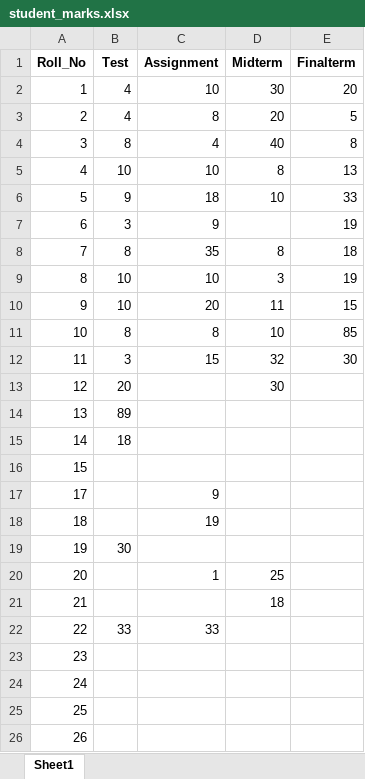
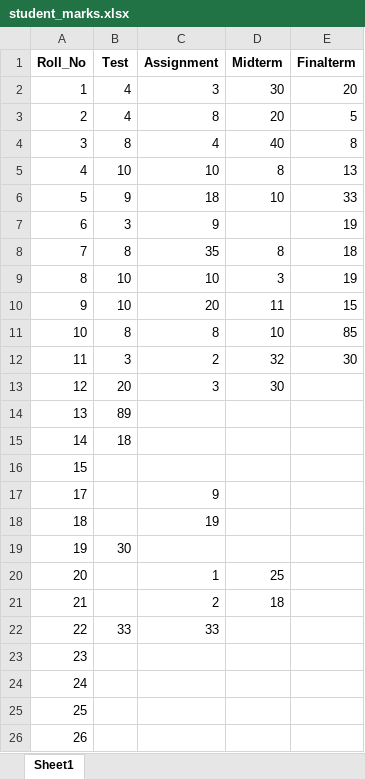
Before and after one commit to bilalzafar11/intelligent_voice_assistant, an Excel workbook: intelligent_voice_assistant/database/student_marks.xlsx, sheet Sheet1, drawn as a sheet; only a part is shown; values as stored, in another font and other column widths than the file's, no borders; the diff names each change by its address in the sheet, - before the commit and + after, or states it on an @@ line.

```diff
--- a/intelligent_voice_assistant/database/student_marks.xlsx (sheet Sheet1)
+++ b/intelligent_voice_assistant/database/student_marks.xlsx (sheet Sheet1)
-C2 (Assignment): 10
+C2 (Assignment): 3
-C12 (Assignment): 15
+C12 (Assignment): 2
-C13 (Assignment): (empty)
+C13 (Assignment): 3
-C21 (Assignment): (empty)
+C21 (Assignment): 2
```
Also changed, not shown: 15 other files.
